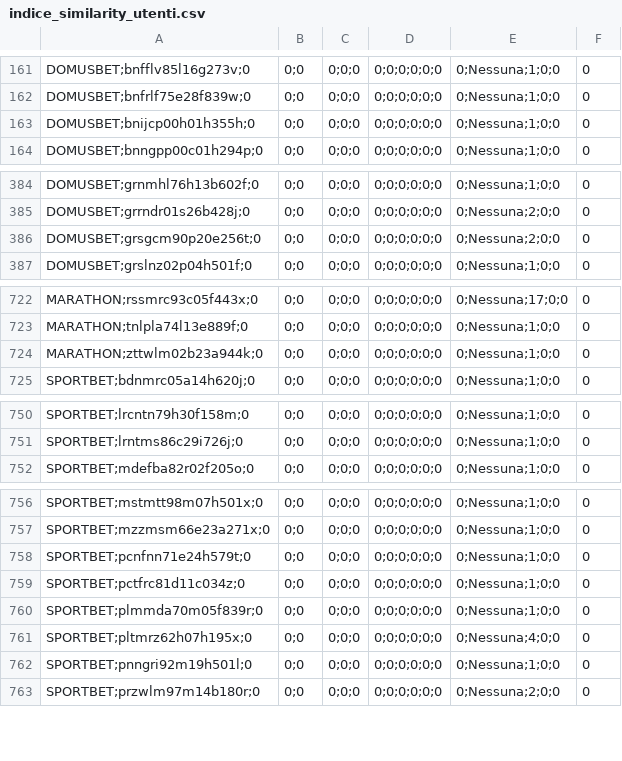
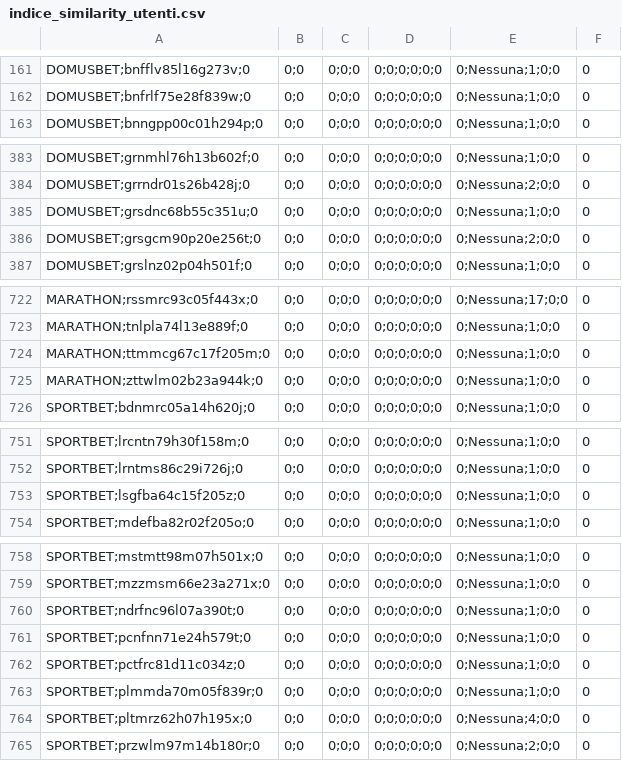
Before and after one commit to albagammamarketing-source/Dashboard-auto, a CSV file: output/indice_similarity_utenti.csv, drawn as a sheet; only a part is shown, gaps mark what is left out; the diff covers the shown part only.

```diff
--- a/output/indice_similarity_utenti.csv
+++ b/output/indice_similarity_utenti.csv
@@ -162,3 +162,2 @@ DOMUSBET;bnfflv85l16g273v;0,0;0,0;0;0,0;0;0;0;0;0,0;Nessuna;1;0;0,0
 DOMUSBET;bnfrlf75e28f839w;0,0;0,0;0;0,0;0;0;0;0;0,0;Nessuna;1;0;0,0
-DOMUSBET;bnijcp00h01h355h;0,0;0,0;0;0,0;0;0;0;0;0,0;Nessuna;1;0;0,0
 DOMUSBET;bnngpp00c01h294p;0,0;0,0;0;0,0;0;0;0;0;0,0;Nessuna;1;0;0,0
@@ -385,2 +384,3 @@ DOMUSBET;grnmhl76h13b602f;0,0;0,0;0;0,0;0;0;0;0;0,0;Nessuna;1;0;0,0
 DOMUSBET;grrndr01s26b428j;0,0;0,0;0;0,0;0;0;0;0;0,0;Nessuna;2;0;0,0
+DOMUSBET;grsdnc68b55c351u;0,0;0,0;0;0,0;0;0;0;0;0,0;Nessuna;1;0;0,0
 DOMUSBET;grsgcm90p20e256t;0,0;0,0;0;0,0;0;0;0;0;0,0;Nessuna;2;0;0,0
@@ -723,2 +723,3 @@ MARATHON;rssmrc93c05f443x;0,0;0,0;0;0,0;0;0;0;0;0,0;Nessuna;17;0;0,0
 MARATHON;tnlpla74l13e889f;0,0;0,0;0;0,0;0;0;0;0;0,0;Nessuna;1;0;0,0
+MARATHON;ttmmcg67c17f205m;0,0;0,0;0;0,0;0;0;0;0;0,0;Nessuna;1;0;0,0
 MARATHON;zttwlm02b23a944k;0,0;0,0;0;0,0;0;0;0;0;0,0;Nessuna;1;0;0,0
@@ -751,2 +752,3 @@ SPORTBET;lrcntn79h30f158m;0,0;0,0;0;0,0;0;0;0;0;0,0;Nessuna;1;0;0,0
 SPORTBET;lrntms86c29i726j;0,0;0,0;0;0,0;0;0;0;0;0,0;Nessuna;1;0;0,0
+SPORTBET;lsgfba64c15f205z;0,0;0,0;0;0,0;0;0;0;0;0,0;Nessuna;1;0;0,0
 SPORTBET;mdefba82r02f205o;0,0;0,0;0;0,0;0;0;0;0;0,0;Nessuna;1;0;0,0
@@ -757,2 +759,3 @@ SPORTBET;mstmtt98m07h501x;0,0;0,0;0;0,0;0;0;0;0;0,0;Nessuna;1;0;0,0
 SPORTBET;mzzmsm66e23a271x;0,0;0,0;0;0,0;0;0;0;0;0,0;Nessuna;1;0;0,0
+SPORTBET;ndrfnc96l07a390t;0,0;0,0;0;0,0;0;0;0;0;0,0;Nessuna;1;0;0,0
 SPORTBET;pcnfnn71e24h579t;0,0;0,0;0;0,0;0;0;0;0;0,0;Nessuna;1;0;0,0
@@ -761,3 +764,2 @@ SPORTBET;plmmda70m05f839r;0,0;0,0;0;0,0;0;0;0;0;0,0;Nessuna;1;0;0,0
 SPORTBET;pltmrz62h07h195x;0,0;0,0;0;0,0;0;0;0;0;0,0;Nessuna;4;0;0,0
-SPORTBET;pnngri92m19h501l;0,0;0,0;0;0,0;0;0;0;0;0,0;Nessuna;1;0;0,0
 SPORTBET;przwlm97m14b180r;0,0;0,0;0;0,0;0;0;0;0;0,0;Nessuna;2;0;0,0
```
Also changed, not shown: 1 removed row and 3 edited cells elsewhere in this file, output/indice_quota_extra_utenti.csv.
